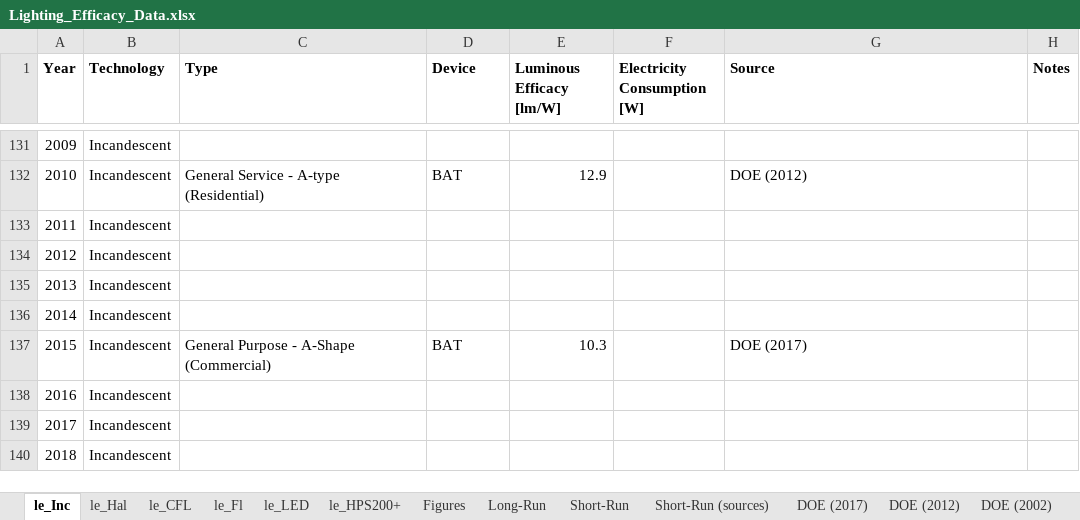
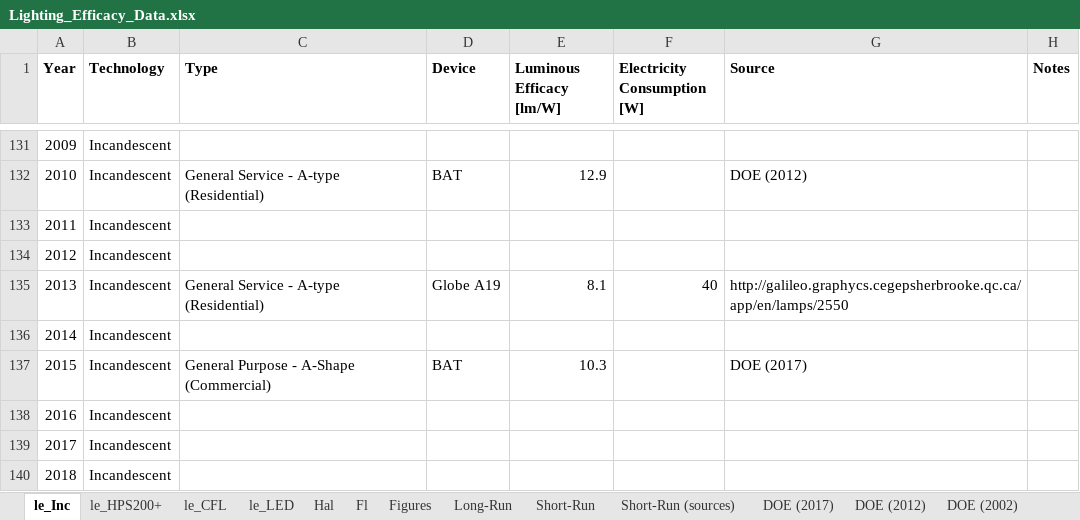
Before and after one commit to MatthewHeun/LightingPaper2020, an Excel workbook: Data/Lighting_Efficacy_Data.xlsx, sheet le_Inc, drawn as a sheet; only a part is shown, gaps mark what is left out; values as stored, in another font and other column widths than the file's, no borders; the diff names each change by its address in the sheet, - before the commit and + after, or states it on an @@ line.

Commit message:
Added lamps used in our analysis to the luminous efficacy data and graph.

```diff
--- a/Data/Lighting_Efficacy_Data.xlsx (sheet le_Inc)
+++ b/Data/Lighting_Efficacy_Data.xlsx (sheet le_Inc)
-sheet tab: le_Hal
+sheet tab: Hal
-sheet tab: le_Fl
+sheet tab: Fl
@@ sheet tab order changed: le_Inc | le_HPS200+ | le_CFL | le_LED | Hal | Fl | Figures | Long-Run | Short-Run | Short-Run (sources) | DOE (2017) | DOE (2012) | DOE (2002) @@
-C135 (Type): (empty)
+C135 (Type): General Service - A-type (Residential)
-D135 (Device): (empty)
+D135 (Device): Globe A19
-E135 (Luminous Efficacy [lm/W]): (empty)
+E135 (Luminous Efficacy [lm/W]): 8.1
-F135 (Electricity Consumption [W]): (empty)
+F135 (Electricity Consumption [W]): 40
-G135 (Source): (empty)
+G135 (Source): http://galileo.graphycs.cegepsherbrooke.qc.ca/app/en/lamps/2550
```
Also changed, not shown: sheet le_HPS200+, sheet le_LED, sheet le_CFL, charts or pictures, Data/master_lighting_data.xlsx.
